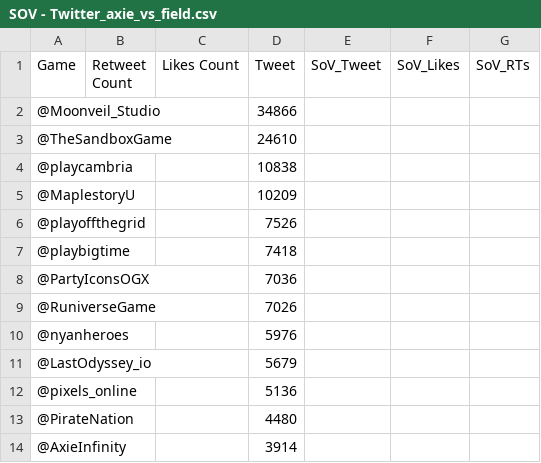
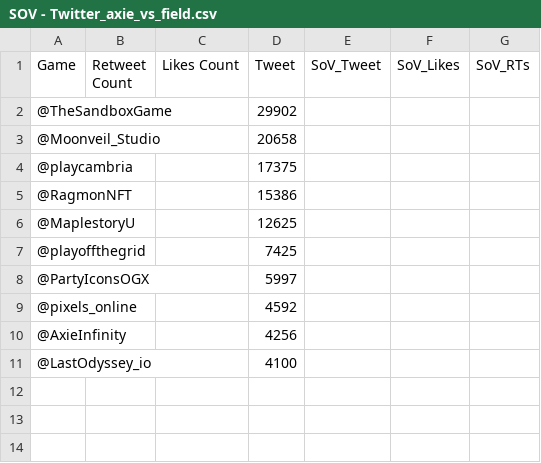
Before and after one commit to Cprogram06/smcp-dashboard, a CSV file: csvs/SOV - Twitter_axie_vs_field.csv, drawn as a sheet.

Commit message:
Data Update

```diff
--- a/csvs/SOV - Twitter_axie_vs_field.csv
+++ b/csvs/SOV - Twitter_axie_vs_field.csv
@@ -1,14 +1,11 @@
 Game,Retweet Count,Likes Count,Tweet,SoV_Tweet,SoV_Likes,SoV_RTs
-@Moonveil_Studio,,,34866,,,
-@TheSandboxGame,,,24610,,,
-@playcambria,,,10838,,,
-@MaplestoryU,,,10209,,,
-@playoffthegrid,,,7526,,,
-@playbigtime,,,7418,,,
-@PartyIconsOGX,,,7036,,,
-@RuniverseGame,,,7026,,,
-@nyanheroes,,,5976,,,
-@LastOdyssey_io,,,5679,,,
-@pixels_online,,,5136,,,
-@PirateNation,,,4480,,,
-@AxieInfinity,,,3914,,,
+@TheSandboxGame,,,29902,,,
+@Moonveil_Studio,,,20658,,,
+@playcambria,,,17375,,,
+@RagmonNFT,,,15386,,,
+@MaplestoryU,,,12625,,,
+@playoffthegrid,,,7425,,,
+@PartyIconsOGX,,,5997,,,
+@pixels_online,,,4592,,,
+@AxieInfinity,,,4256,,,
+@LastOdyssey_io,,,4100,,,
```
Also changed, not shown: csvs/SOV - SoV_twitter.csv, csvs/SOV - Twitch_90_day.csv, 5 other files.
